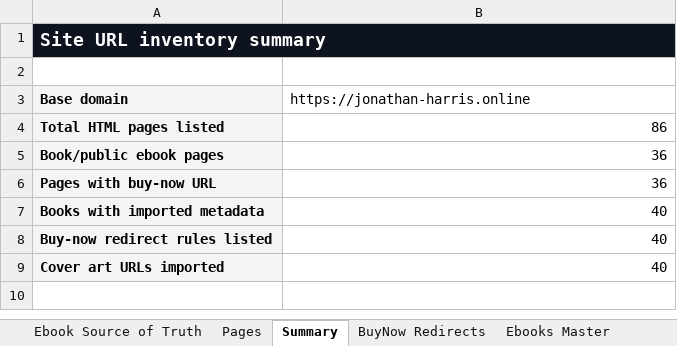
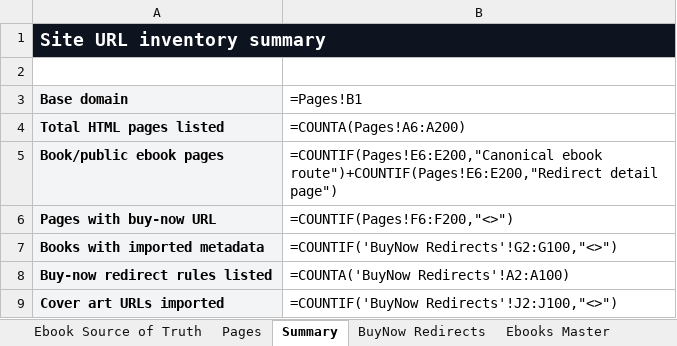
Before and after one commit to Jonathan-Harris1975/jonathan-harris-website, an Excel workbook: jonathan-harris-site-url-inventory-remediated-release-ready.xlsx, sheet Summary, drawn as a sheet; values as stored, in another font and other column widths than the file's, no borders; formulas without a stored value are shown as written; the diff names each change by its address in the sheet, - before the commit and + after, or states it on an @@ line.

```diff
--- a/jonathan-harris-site-url-inventory-remediated-release-ready.xlsx (sheet Summary)
+++ b/jonathan-harris-site-url-inventory-remediated-release-ready.xlsx (sheet Summary)
-B3: https://jonathan-harris.online
+B3: =Pages!B1
-B4 (=Pages!B1): 86
+B4 (=Pages!B1): =COUNTA(Pages!A6:A200)
-B5 (=Pages!B1): 36
+B5 (=Pages!B1): =COUNTIF(Pages!E6:E200,"Canonical ebook route")+COUNTIF(Pages!E6:E200,"Redirect detail page")
-B6 (=Pages!B1): 36
+B6 (=Pages!B1): =COUNTIF(Pages!F6:F200,"<>")
-B7 (=Pages!B1): 40
+B7 (=Pages!B1): =COUNTIF('BuyNow Redirects'!G2:G100,"<>")
-B8 (=Pages!B1): 40
+B8 (=Pages!B1): =COUNTA('BuyNow Redirects'!A2:A100)
-B9 (=Pages!B1): 40
+B9 (=Pages!B1): =COUNTIF('BuyNow Redirects'!J2:J100,"<>")
```
Also changed, not shown: sheet Pages.
